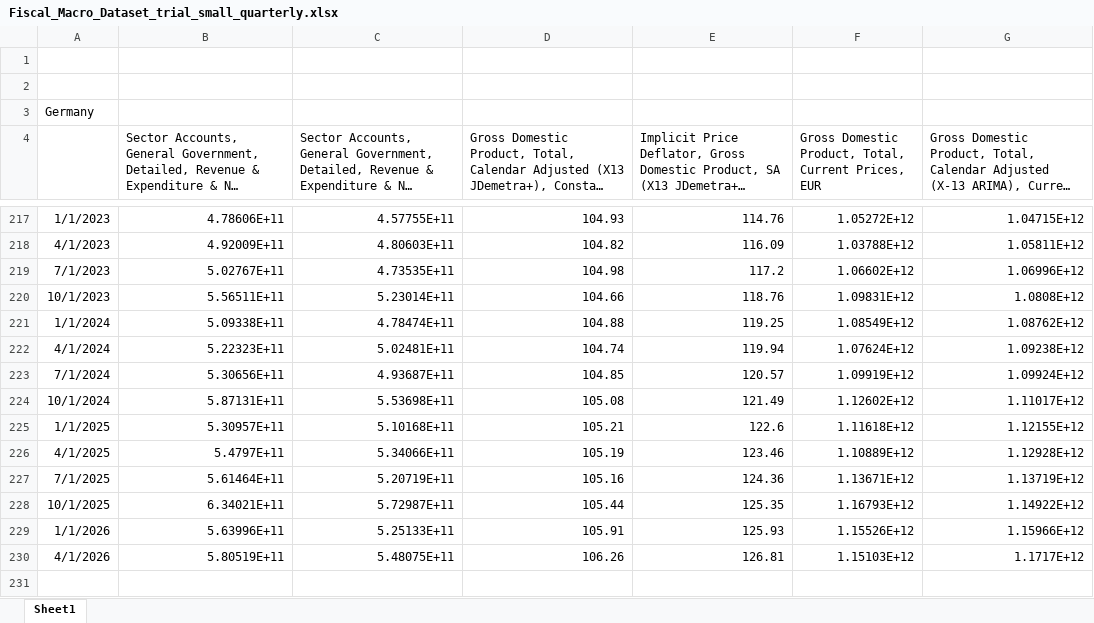
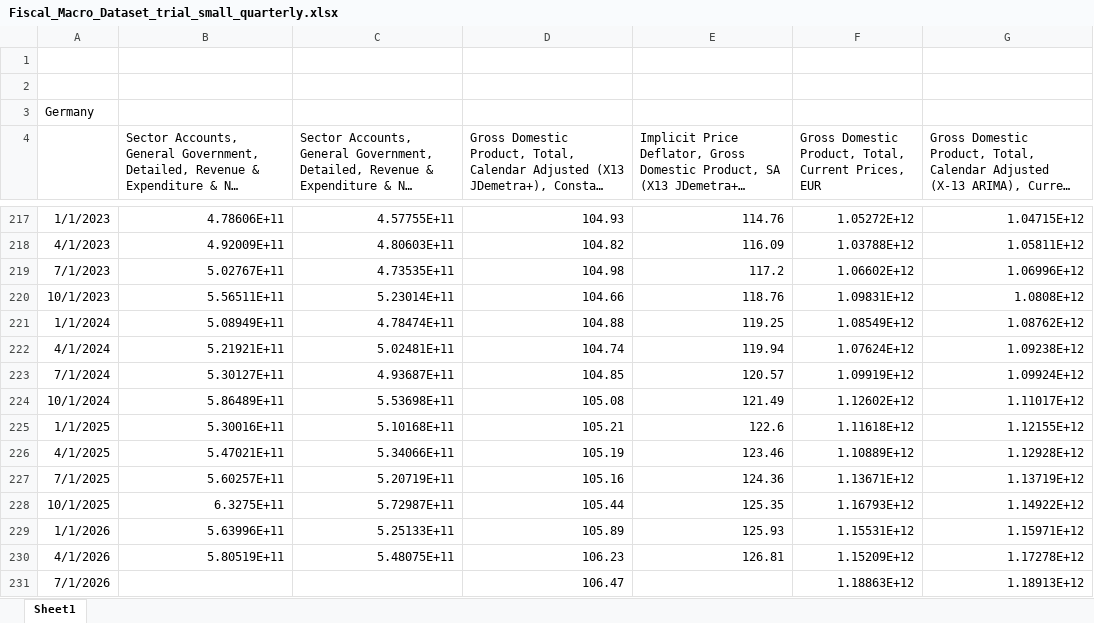
Before and after one commit to philippotto-hauber/fiscal-nowcasting, an Excel workbook: data/Fiscal_Macro_Dataset_trial_small_quarterly.xlsx, sheet Sheet1, drawn as a sheet; only a part is shown, gaps mark what is left out; long unchanged cells end in …; values as stored, in another font and other column widths than the file's, no borders; charts and pictures not drawn; the diff names each change by its address in the sheet, - before the commit and + after, or states it on an @@ line.

```diff
--- a/data/Fiscal_Macro_Dataset_trial_small_quarterly.xlsx (sheet Sheet1)
+++ b/data/Fiscal_Macro_Dataset_trial_small_quarterly.xlsx (sheet Sheet1)
-B221: 5.09338E+11
+B221: 5.08949E+11
-B222: 5.22323E+11
+B222: 5.21921E+11
-B223: 5.30656E+11
+B223: 5.30127E+11
-B224: 5.87131E+11
+B224: 5.86489E+11
-B225: 5.30957E+11
+B225: 5.30016E+11
-B226: 5.4797E+11
+B226: 5.47021E+11
-B227: 5.61464E+11
+B227: 5.60257E+11
-B228: 6.34021E+11
+B228: 6.3275E+11
-D229: 105.91
+D229: 105.89
-F229: 1.15526E+12
+F229: 1.15531E+12
-G229: 1.15966E+12
+G229: 1.15971E+12
-D230: 106.26
+D230: 106.23
-F230: 1.15103E+12
+F230: 1.15209E+12
-G230: 1.1717E+12
+G230: 1.17278E+12
+row 231: 7/1/2026 |  |  | 106.47 |  | 1.18863E+12 | 1.18913E+12
```
Also changed, not shown: charts or pictures, data/Fiscal_Macro_Dataset_trial_small.xlsx, 20 other files.
